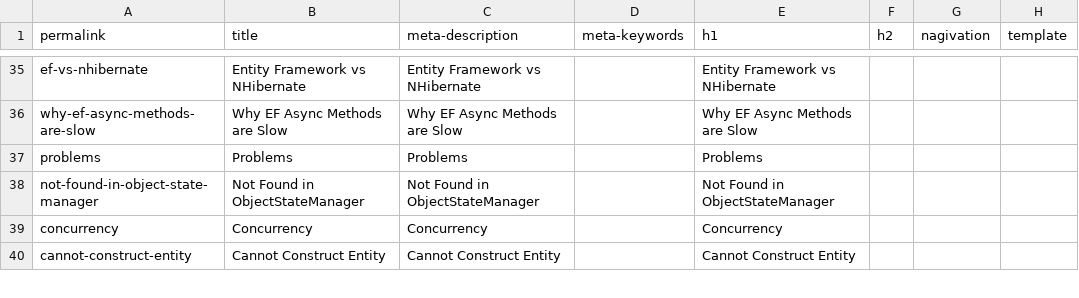
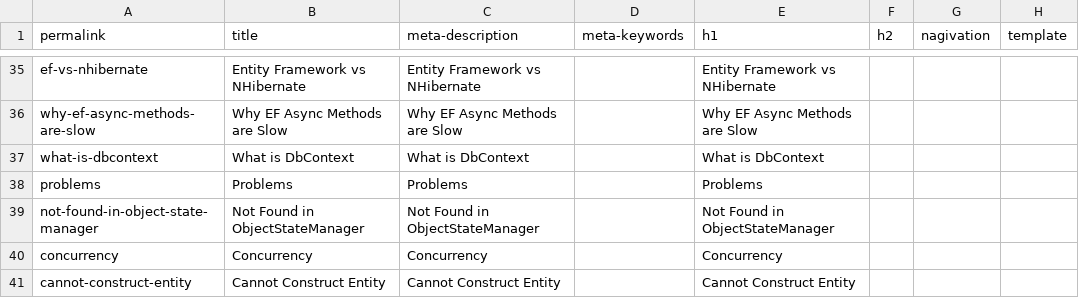
Before and after one commit to zzzprojects/EntityFramework-FAQ, a CSV file: docs/_data/meta.csv, drawn as a sheet; only a part is shown, gaps mark what is left out; the diff names each change by its address in the sheet, - before the commit and + after, or states it on an @@ line.

Commit message:
Added "What is DbContext" article

```diff
--- a/docs/_data/meta.csv
+++ b/docs/_data/meta.csv
+row 37: what-is-dbcontext | What is DbContext | What is DbContext |  | What is DbContext
```
Also changed, not shown: 3 other files.
